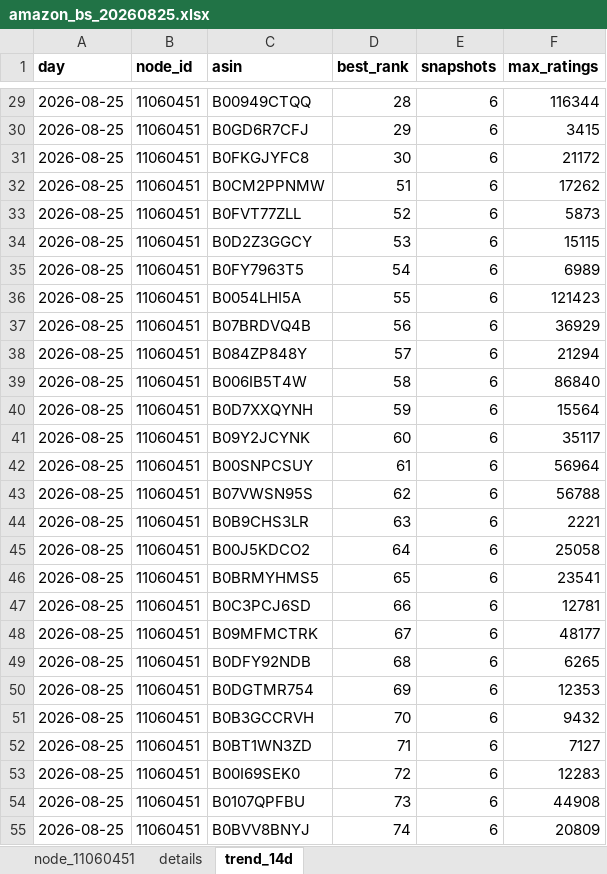
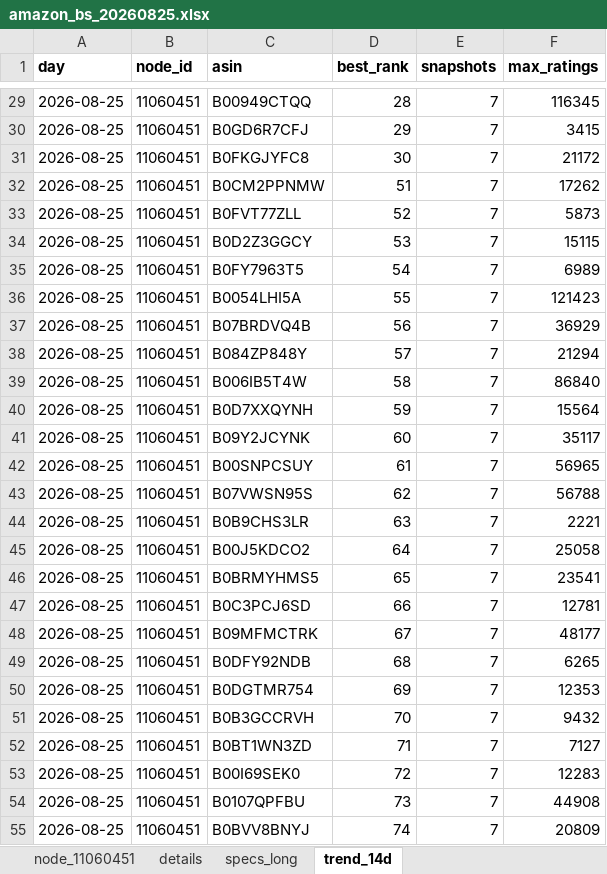
Before and after one commit to free-gunw607/crawl_amazon_beauty_bestsellers, an Excel workbook: artifacts/exports/xlsx/amazon_bs_20260825.xlsx, sheet trend_14d, drawn as a sheet; only a part is shown, gaps mark what is left out; values as stored, in another font and other column widths than the file's, no borders; the diff covers the shown part only; the diff names each change by its address in the sheet, - before the commit and + after, or states it on an @@ line.

Commit message:
Make detail specs analyst-readable in xlsx export
- promote curated spec keys (item form, skin type, SPF, active ingredients,
  weight, unit count, country, age range, benefits) into details sheet columns
- add specs_long unpivoted sheet (asin/brand/spec_key/spec_value)

```diff
--- a/artifacts/exports/xlsx/amazon_bs_20260825.xlsx (sheet trend_14d)
+++ b/artifacts/exports/xlsx/amazon_bs_20260825.xlsx (sheet trend_14d)
+sheet tab: specs_long
-E29:E55 (snapshots): 6
+E29:E55 (snapshots): 7
-F29 (max_ratings): 116344
+F29 (max_ratings): 116345
-F42 (max_ratings): 56964
+F42 (max_ratings): 56965
```
Also changed, not shown: 43 edited cells elsewhere in this sheet, sheet node_11060451, sheet details, 1 other file.
